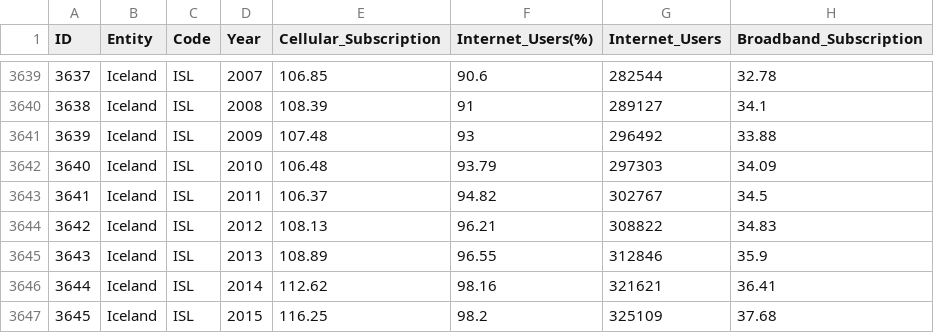
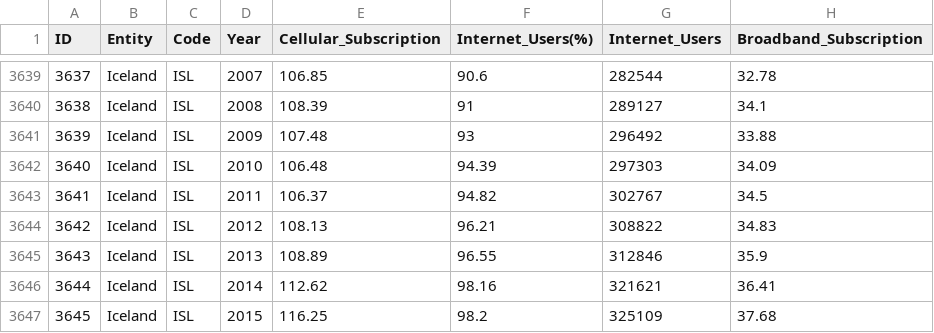
Before and after one commit to AshtonLay1/FIT3179_Assignment2, a CSV file: dataset/Final.csv, drawn as a sheet; only a part is shown, gaps mark what is left out.

Commit message:
Update Final.csv

```diff
--- a/dataset/Final.csv
+++ b/dataset/Final.csv
@@ -3641,3 +3641,3 @@ ID,Entity,Code,Year,Cellular_Subscription,Internet_Users(%),Internet_Users,Broad
 3639,Iceland,ISL,2009,107.48,93,296492,33.88
-3640,Iceland,ISL,2010,106.48,93.79,297303,34.09
+3640,Iceland,ISL,2010,106.48,94.39,297303,34.09
 3641,Iceland,ISL,2011,106.37,94.82,302767,34.5
```
